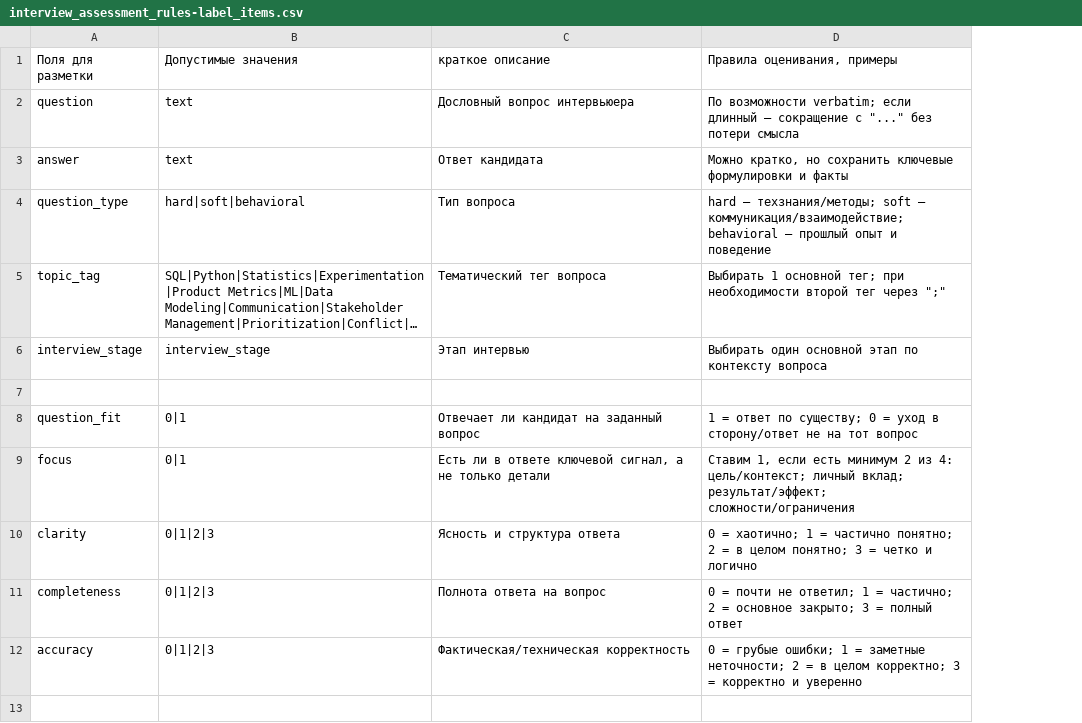
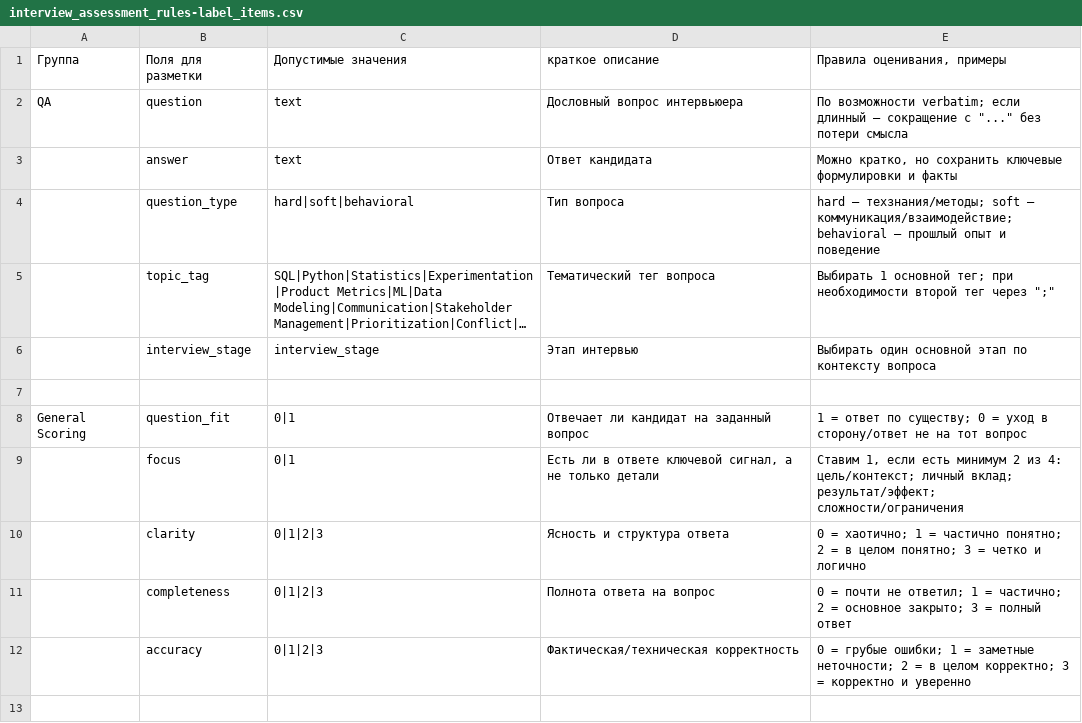
Before and after one commit to margomrkv/interview-debrief-assistant, a CSV file: docs/scoring-frameworks/interview_assessment_rules/interview_assessment_rules-label_items.csv, drawn as a sheet; only a part is shown; long unchanged cells end in …; the diff names each change by its address in the sheet, - before the commit and + after, or states it on an @@ line.

```diff
--- a/docs/scoring-frameworks/interview_assessment_rules/interview_assessment_rules-label_items.csv
+++ b/docs/scoring-frameworks/interview_assessment_rules/interview_assessment_rules-label_items.csv
+column A, rows 1-8: Группа | QA |  |  |  |  |  | General Scoring
```
Also changed, not shown: 1 other file.
